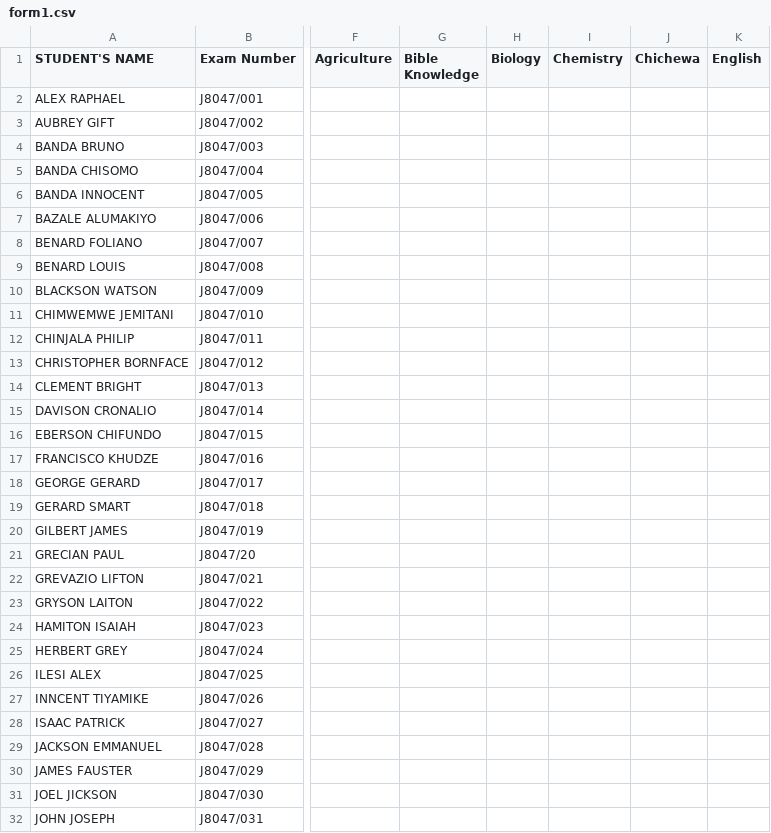
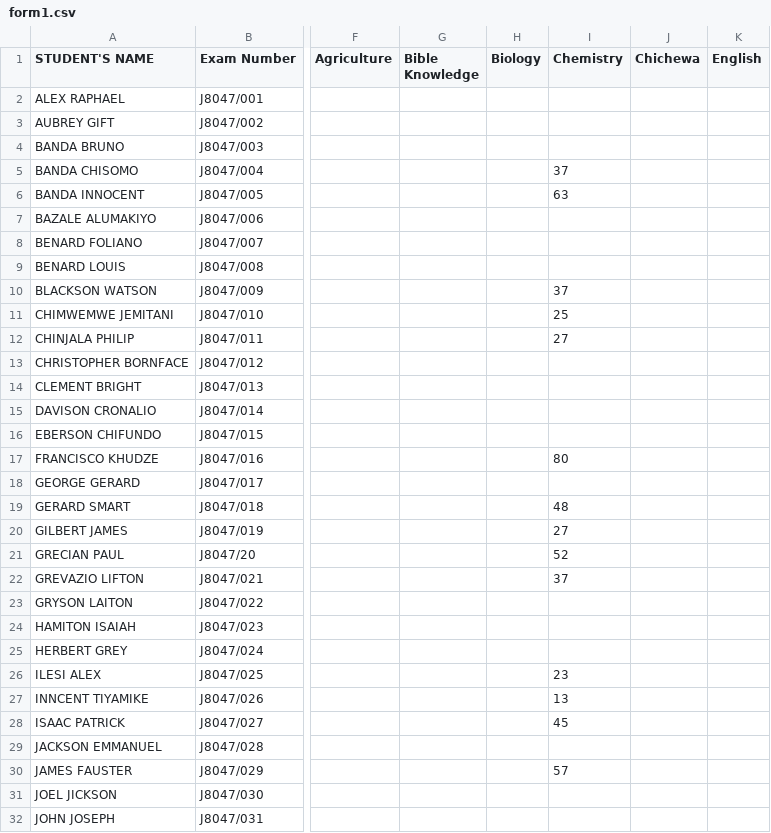
Before and after one commit to magawass/m1, a CSV file: form1.csv, drawn as a sheet; only a part is shown, gaps mark what is left out; the diff covers the shown part only; the diff names each change by its address in the sheet, - before the commit and + after, or states it on an @@ line.

Commit message:
Update: form1 - Chemistry (4/29/2026, 9:21:14 AM)

```diff
--- a/form1.csv
+++ b/form1.csv
-I5 (Chemistry): (empty)
+I5 (Chemistry): 37
-I6 (Chemistry): (empty)
+I6 (Chemistry): 63
-I10 (Chemistry): (empty)
+I10 (Chemistry): 37
-I11 (Chemistry): (empty)
+I11 (Chemistry): 25
-I12 (Chemistry): (empty)
+I12 (Chemistry): 27
-I17 (Chemistry): (empty)
+I17 (Chemistry): 80
-I19 (Chemistry): (empty)
+I19 (Chemistry): 48
-I20 (Chemistry): (empty)
+I20 (Chemistry): 27
-I21 (Chemistry): (empty)
+I21 (Chemistry): 52
-I22 (Chemistry): (empty)
+I22 (Chemistry): 37
-I26 (Chemistry): (empty)
+I26 (Chemistry): 23
-I27 (Chemistry): (empty)
+I27 (Chemistry): 13
-I28 (Chemistry): (empty)
+I28 (Chemistry): 45
-I30 (Chemistry): (empty)
+I30 (Chemistry): 57
```
Also changed, not shown: 5 edited cells elsewhere in this file.
